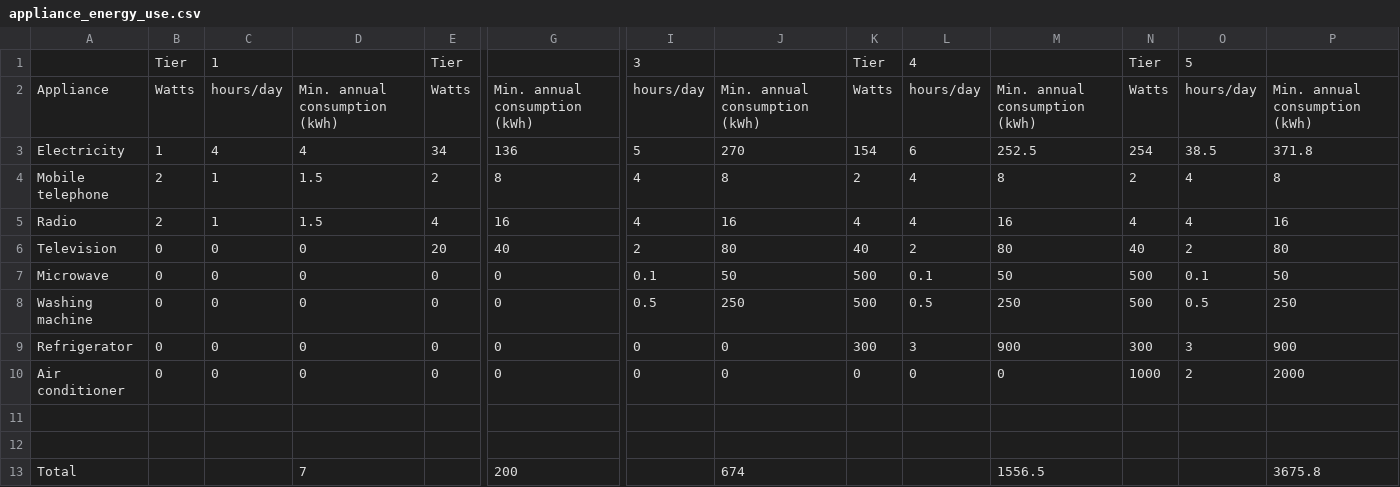
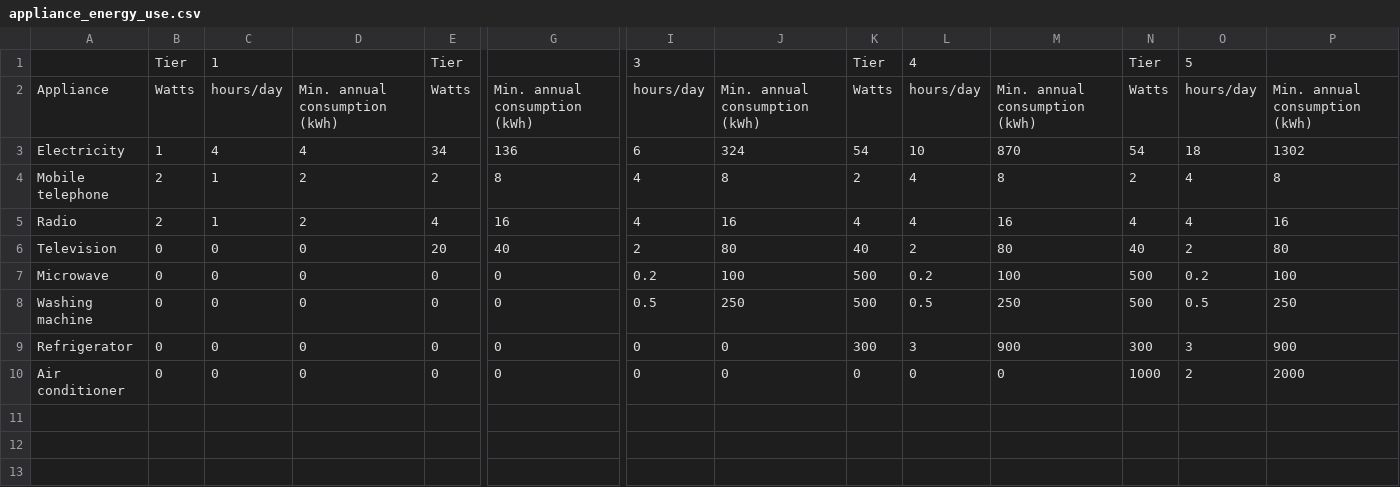
Before and after one commit to ariane-millot/EDeMOS, a CSV file: Residential/Data/DHSSurvey/appliance_energy_use.csv, drawn as a sheet; only a part is shown, gaps mark what is left out; rows hold the shown columns only; the diff names each change by its address in the sheet, - before the commit and + after, or states it on an @@ line.

Commit message:
Values update for appliances energy consumption

```diff
--- a/Residential/Data/DHSSurvey/appliance_energy_use.csv
+++ b/Residential/Data/DHSSurvey/appliance_energy_use.csv
-I3: 5
+I3: 6
-J3: 270
+J3: 324
-K3: 154
+K3: 54
-L3: 6
+L3: 10
-M3: 252.5
+M3: 870
-N3: 254
+N3: 54
-O3: 38.5
+O3: 18
-P3: 371.8
+P3: 1302
-D4:D5: 1.5
+D4:D5: 2
-I7: 0.1
+I7: 0.2
-J7: 50
+J7: 100
-L7: 0.1
+L7: 0.2
-M7: 50
+M7: 100
-O7: 0.1
+O7: 0.2
-P7: 50
+P7: 100
-row 11: (empty)
-row 12: (empty)
-row 13: Total |  |  | 7 |  | 200 |  | 674 |  |  | 1556.5 |  |  | 3675.8
```
